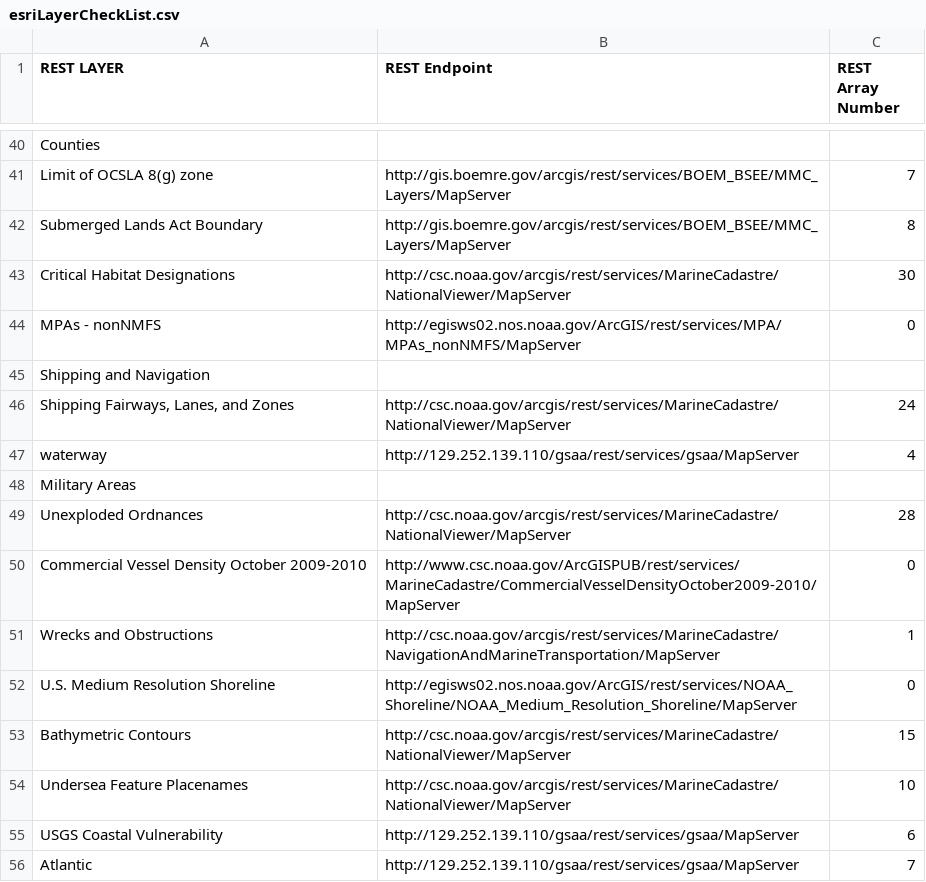
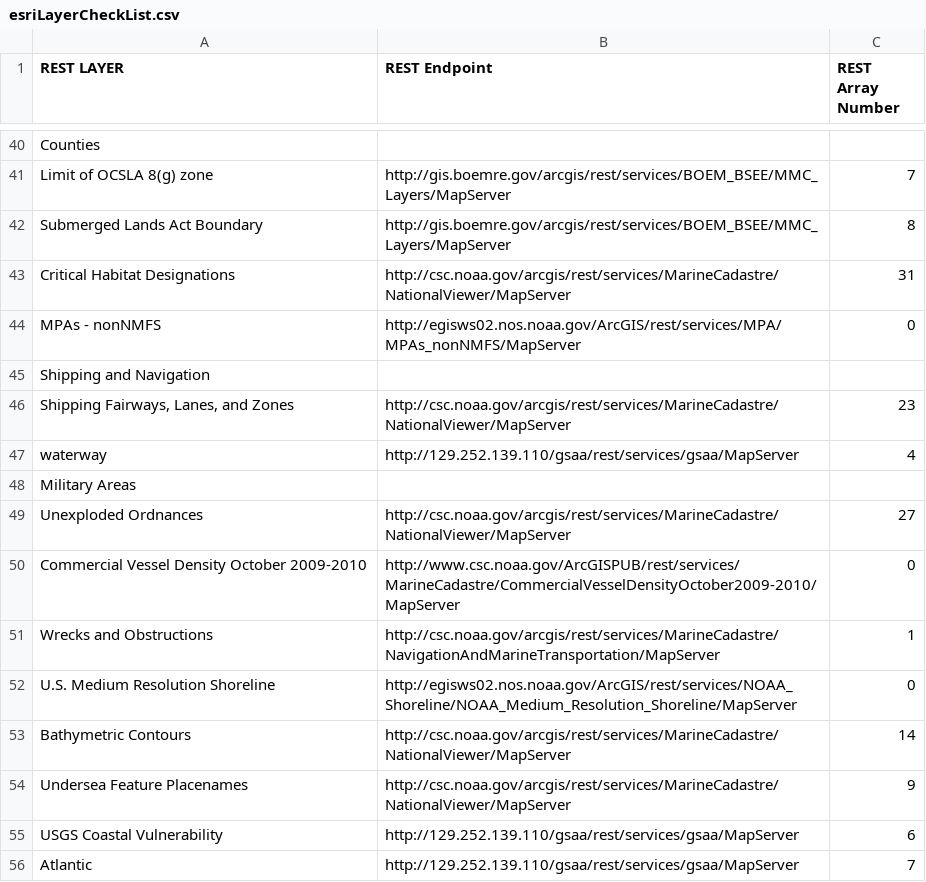
Before and after one commit to gsaaportal/marco-portal, a CSV file: marco/general/management/esriLayerCheckList.csv, drawn as a sheet; only a part is shown, gaps mark what is left out.

```diff
--- a/marco/general/management/esriLayerCheckList.csv
+++ b/marco/general/management/esriLayerCheckList.csv
@@ -42,9 +42,9 @@ Limit of OCSLA 8(g) zone,http://gis.boemre.gov/arcgis/rest/services/BOEM_BSEE/MM
 Submerged Lands Act Boundary,http://gis.boemre.gov/arcgis/rest/services/BOEM_BSEE/MMC_Layers/MapServer,8
-Critical Habitat Designations,http://csc.noaa.gov/arcgis/rest/services/MarineCadastre/NationalViewer/MapServer,30
+Critical Habitat Designations,http://csc.noaa.gov/arcgis/rest/services/MarineCadastre/NationalViewer/MapServer,31
 MPAs - nonNMFS,http://egisws02.nos.noaa.gov/ArcGIS/rest/services/MPA/MPAs_nonNMFS/MapServer,0
 Shipping and Navigation,,
-"Shipping Fairways, Lanes, and Zones",http://csc.noaa.gov/arcgis/rest/services/MarineCadastre/NationalViewer/MapServer,24
+"Shipping Fairways, Lanes, and Zones",http://csc.noaa.gov/arcgis/rest/services/MarineCadastre/NationalViewer/MapServer,23
 waterway,http://129.252.139.110/gsaa/rest/services/gsaa/MapServer,4
 Military Areas,,
-Unexploded Ordnances,http://csc.noaa.gov/arcgis/rest/services/MarineCadastre/NationalViewer/MapServer,28
+Unexploded Ordnances,http://csc.noaa.gov/arcgis/rest/services/MarineCadastre/NationalViewer/MapServer,27
 Commercial Vessel Density October 2009-2010,http://www.csc.noaa.gov/ArcGISPUB/rest/services/MarineCadastre/CommercialVesselDensityOctober2009-2010/MapServer,0
@@ -52,4 +52,4 @@ Wrecks and Obstructions,http://csc.noaa.gov/arcgis/rest/services/MarineCadastre/
 U.S. Medium Resolution Shoreline,http://egisws02.nos.noaa.gov/ArcGIS/rest/services/NOAA_Shoreline/NOAA_Medium_Resolution_Shoreline/MapServer,0
-Bathymetric Contours,http://csc.noaa.gov/arcgis/rest/services/MarineCadastre/NationalViewer/MapServer,15
-Undersea Feature Placenames,http://csc.noaa.gov/arcgis/rest/services/MarineCadastre/NationalViewer/MapServer,10
+Bathymetric Contours,http://csc.noaa.gov/arcgis/rest/services/MarineCadastre/NationalViewer/MapServer,14
+Undersea Feature Placenames,http://csc.noaa.gov/arcgis/rest/services/MarineCadastre/NationalViewer/MapServer,9
 USGS Coastal Vulnerability,http://129.252.139.110/gsaa/rest/services/gsaa/MapServer,6
```
Also changed, not shown: marco/general/management/controlFileMaster.csv.
